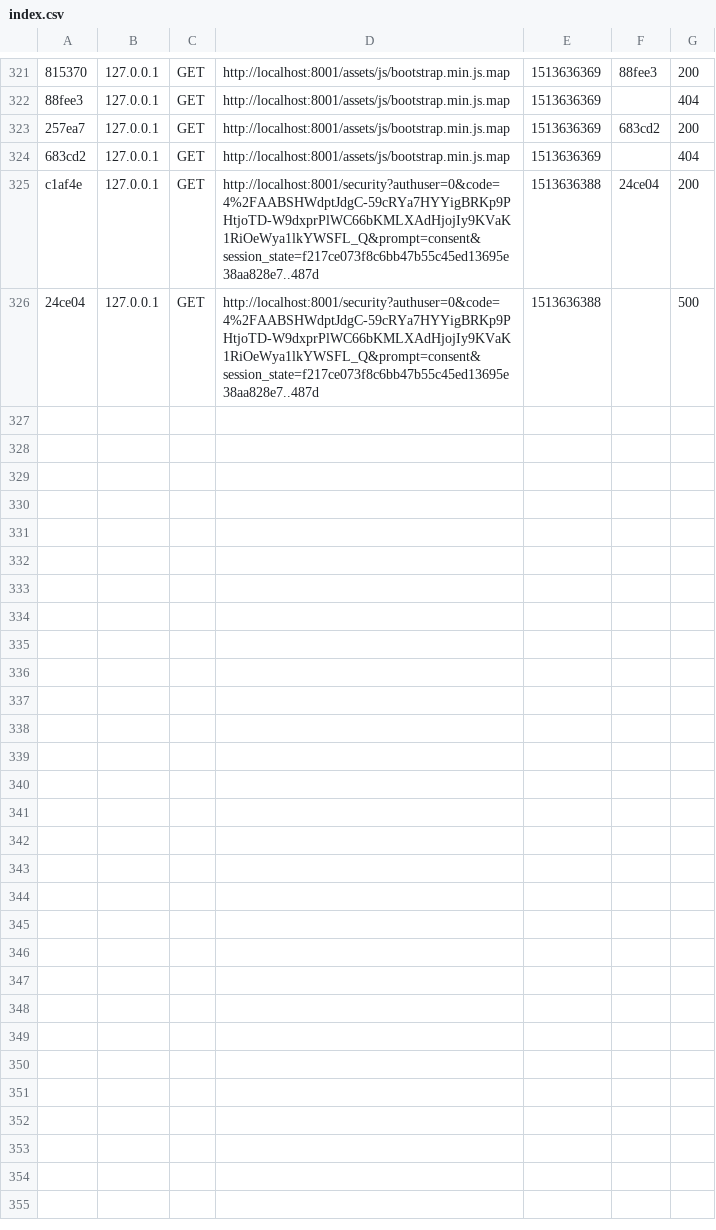
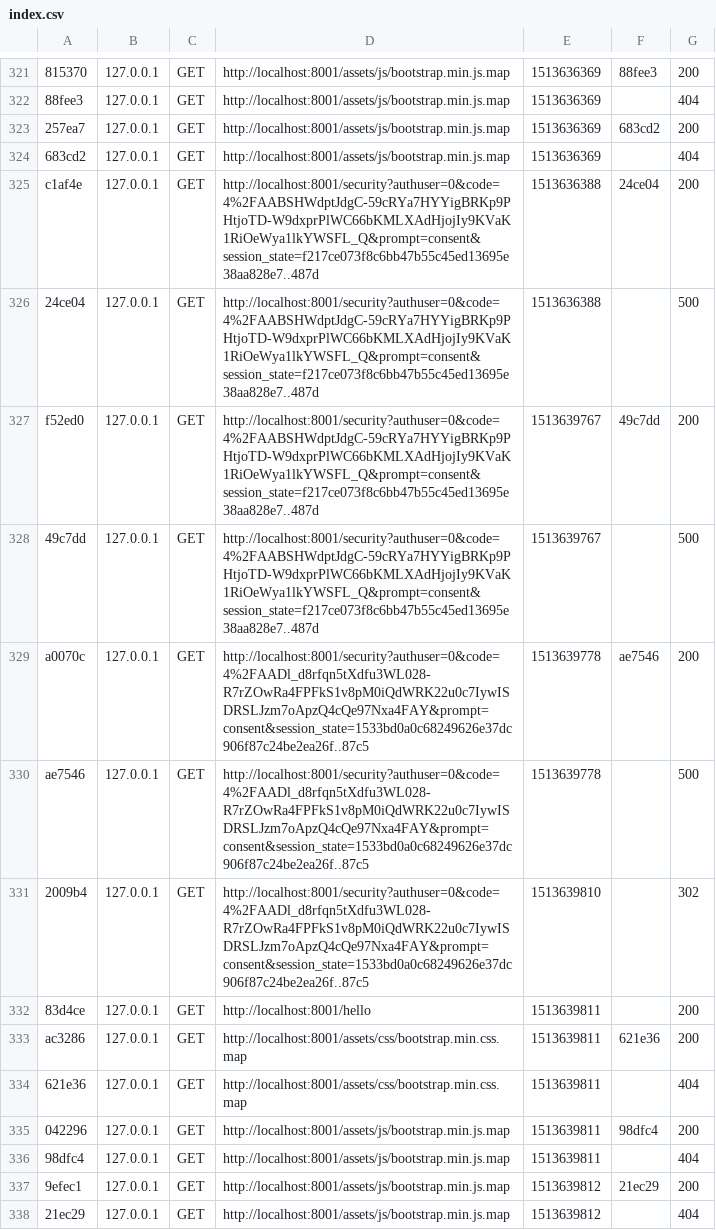
Before and after one commit to jjweber/ASL, a CSV file: symfony/var/cache/dev/profiler/index.csv, drawn as a sheet; only a part is shown, gaps mark what is left out; the diff names each change by its address in the sheet, - before the commit and + after, or states it on an @@ line.

```diff
--- a/symfony/var/cache/dev/profiler/index.csv
+++ b/symfony/var/cache/dev/profiler/index.csv
+row 327: f52ed0 | 127.0.0.1 | GET | http://localhost:8001/security?authuser=0&code=4%2FAABSHWdptJdgC-59cRYa7HYYigBRKp9PHtjoTD-W9dxprPlWC66bKMLXAdHjojIy9KVaK1RiOeWya1lkYWSFL_Q&prompt=consent&session_state=f217ce073f8c6bb47b55c45ed13695e38aa828e7..487d | 1513639767 | 49c7dd | 200
+row 328: 49c7dd | 127.0.0.1 | GET | http://localhost:8001/security?authuser=0&code=4%2FAABSHWdptJdgC-59cRYa7HYYigBRKp9PHtjoTD-W9dxprPlWC66bKMLXAdHjojIy9KVaK1RiOeWya1lkYWSFL_Q&prompt=consent&session_state=f217ce073f8c6bb47b55c45ed13695e38aa828e7..487d | 1513639767 |  | 500
+row 329: a0070c | 127.0.0.1 | GET | http://localhost:8001/security?authuser=0&code=4%2FAADl_d8rfqn5tXdfu3WL028-R7rZOwRa4FPFkS1v8pM0iQdWRK22u0c7IywISDRSLJzm7oApzQ4cQe97Nxa4FAY&prompt=consent&session_state=1533bd0a0c68249626e37dc906f87c24be2ea26f..87c5 | 1513639778 | ae7546 | 200
+row 330: ae7546 | 127.0.0.1 | GET | http://localhost:8001/security?authuser=0&code=4%2FAADl_d8rfqn5tXdfu3WL028-R7rZOwRa4FPFkS1v8pM0iQdWRK22u0c7IywISDRSLJzm7oApzQ4cQe97Nxa4FAY&prompt=consent&session_state=1533bd0a0c68249626e37dc906f87c24be2ea26f..87c5 | 1513639778 |  | 500
+row 331: 2009b4 | 127.0.0.1 | GET | http://localhost:8001/security?authuser=0&code=4%2FAADl_d8rfqn5tXdfu3WL028-R7rZOwRa4FPFkS1v8pM0iQdWRK22u0c7IywISDRSLJzm7oApzQ4cQe97Nxa4FAY&prompt=consent&session_state=1533bd0a0c68249626e37dc906f87c24be2ea26f..87c5 | 1513639810 |  | 302
+row 332: 83d4ce | 127.0.0.1 | GET | http://localhost:8001/hello | 1513639811 |  | 200
+row 333: ac3286 | 127.0.0.1 | GET | http://localhost:8001/assets/css/bootstrap.min.css.map | 1513639811 | 621e36 | 200
+row 334: 621e36 | 127.0.0.1 | GET | http://localhost:8001/assets/css/bootstrap.min.css.map | 1513639811 |  | 404
+row 335: 042296 | 127.0.0.1 | GET | http://localhost:8001/assets/js/bootstrap.min.js.map | 1513639811 | 98dfc4 | 200
+row 336: 98dfc4 | 127.0.0.1 | GET | http://localhost:8001/assets/js/bootstrap.min.js.map | 1513639811 |  | 404
+row 337: 9efec1 | 127.0.0.1 | GET | http://localhost:8001/assets/js/bootstrap.min.js.map | 1513639812 | 21ec29 | 200
+row 338: 21ec29 | 127.0.0.1 | GET | http://localhost:8001/assets/js/bootstrap.min.js.map | 1513639812 |  | 404
```
Also changed, not shown: 6 other files.
